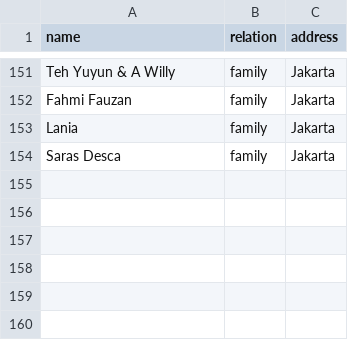
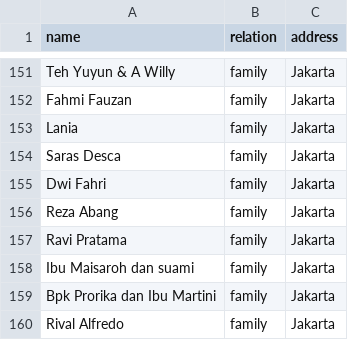
Before and after one commit to muhRobai/niwak, a CSV file: example-recipients.csv, drawn as a sheet; only a part is shown, gaps mark what is left out.

```diff
--- a/example-recipients.csv
+++ b/example-recipients.csv
@@ -154 +154,7 @@ Lania,family,Jakarta
 Saras Desca,family,Jakarta
+Dwi Fahri,family,Jakarta
+Reza Abang,family,Jakarta
+Ravi Pratama,family,Jakarta
+Ibu Maisaroh dan suami ,family,Jakarta
+Bpk Prorika dan Ibu Martini,family,Jakarta
+Rival Alfredo,family,Jakarta
```
Also changed, not shown: 26 other files.
